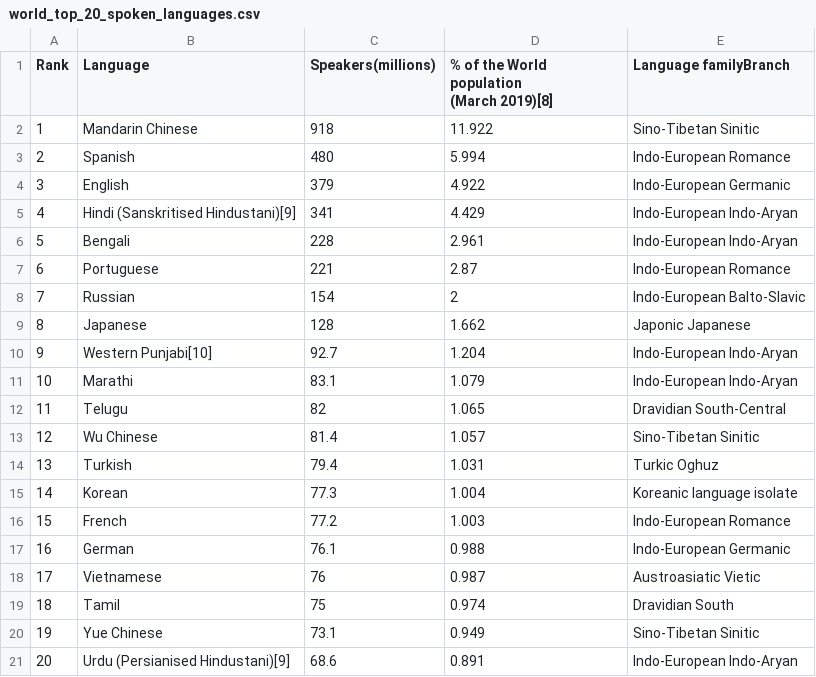
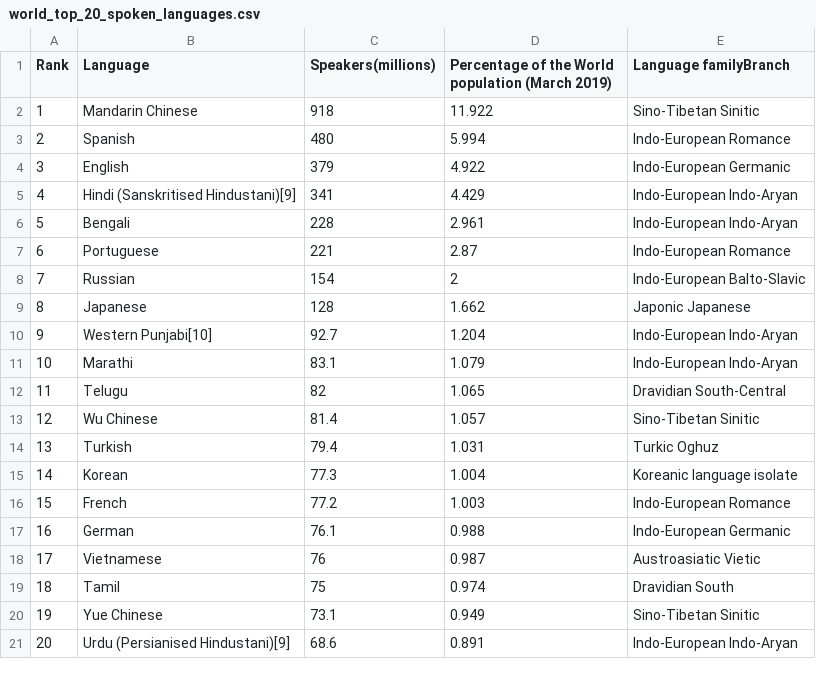
Before and after one commit to DeependraD/comprehensive-crap-ag, a CSV file: data/world_top_20_spoken_languages.csv, drawn as a sheet.

```diff
--- a/data/world_top_20_spoken_languages.csv
+++ b/data/world_top_20_spoken_languages.csv
@@ -1,3 +1,2 @@
-Rank,Language,Speakers(millions),"% of the World population
-(March 2019)[8]",Language familyBranch
+Rank,Language,Speakers(millions),Percentage of the World population (March 2019),Language familyBranch
 1,Mandarin Chinese,918,11.922,Sino-Tibetan Sinitic
```
Also changed, not shown: data/minor_secular_observances_international_days.csv, 11 other files.
